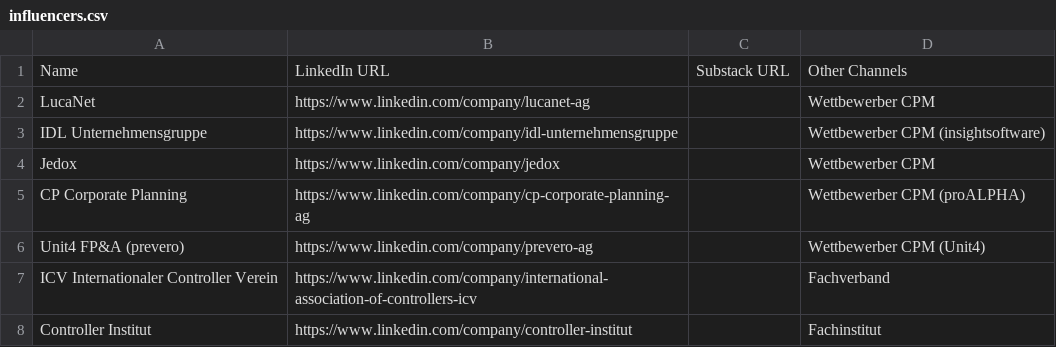
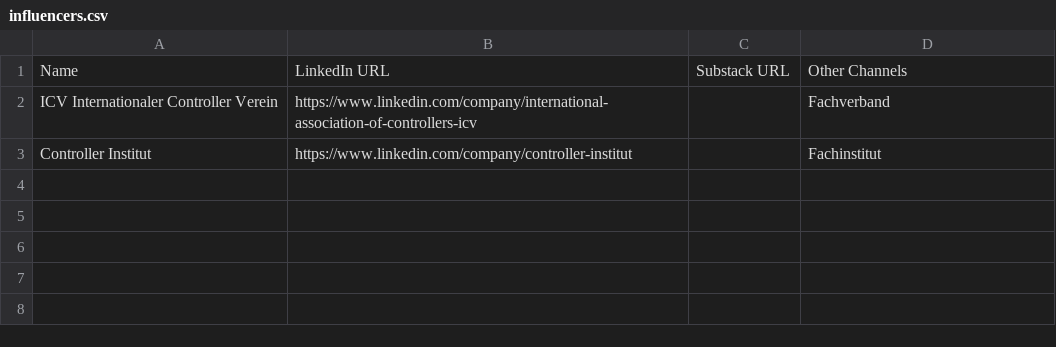
Before and after one commit to jollymarketer/influencer-posts-recycling, a CSV file: clients/swot/influencers.csv, drawn as a sheet.

```diff
--- a/clients/swot/influencers.csv
+++ b/clients/swot/influencers.csv
@@ -1,7 +1,2 @@
 Name,LinkedIn URL,Substack URL,Other Channels
-LucaNet,https://www.linkedin.com/company/lucanet-ag,,Wettbewerber CPM
-IDL Unternehmensgruppe,https://www.linkedin.com/company/idl-unternehmensgruppe,,Wettbewerber CPM (insightsoftware)
-Jedox,https://www.linkedin.com/company/jedox,,Wettbewerber CPM
-CP Corporate Planning,https://www.linkedin.com/company/cp-corporate-planning-ag,,Wettbewerber CPM (proALPHA)
-Unit4 FP&A (prevero),https://www.linkedin.com/company/prevero-ag,,Wettbewerber CPM (Unit4)
 ICV Internationaler Controller Verein,https://www.linkedin.com/company/international-association-of-controllers-icv,,Fachverband
```
Also changed, not shown: 1 other file.
